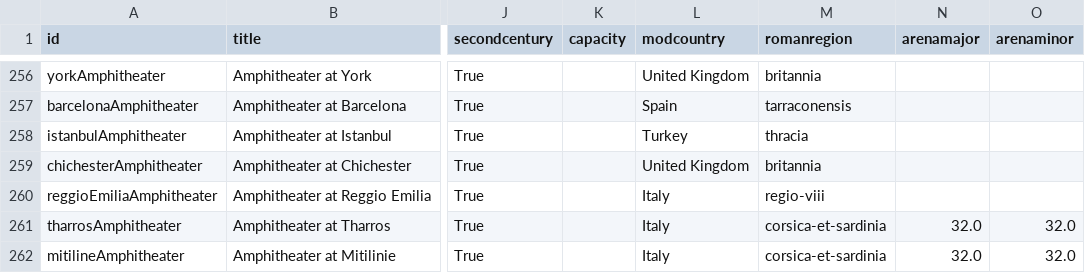
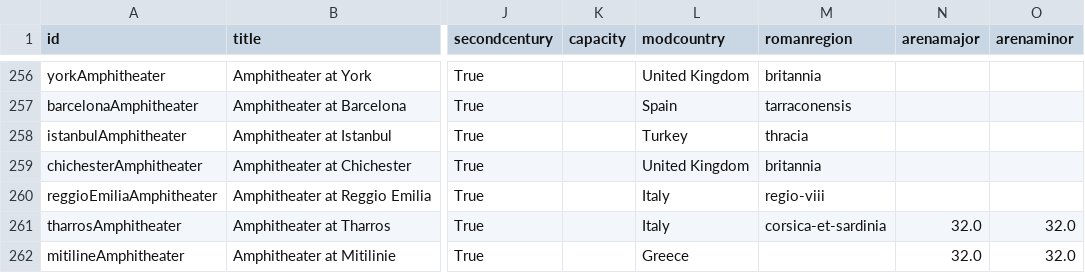
Before and after one commit to o-date/sqlite, a CSV file: amphi.csv, drawn as a sheet; only a part is shown, gaps mark what is left out; the diff names each change by its address in the sheet, - before the commit and + after, or states it on an @@ line.

Commit message:
Update amphi.csv

```diff
--- a/amphi.csv
+++ b/amphi.csv
-L262 (modcountry): Italy
+L262 (modcountry): Greece
-M262 (romanregion): corsica-et-sardinia
+M262 (romanregion): (empty)
```
